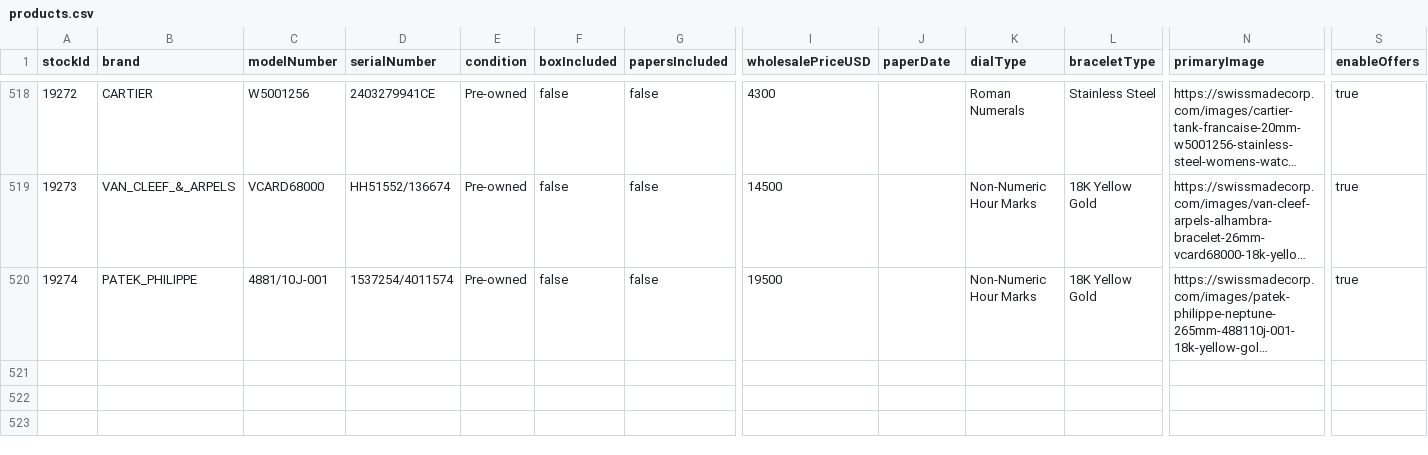
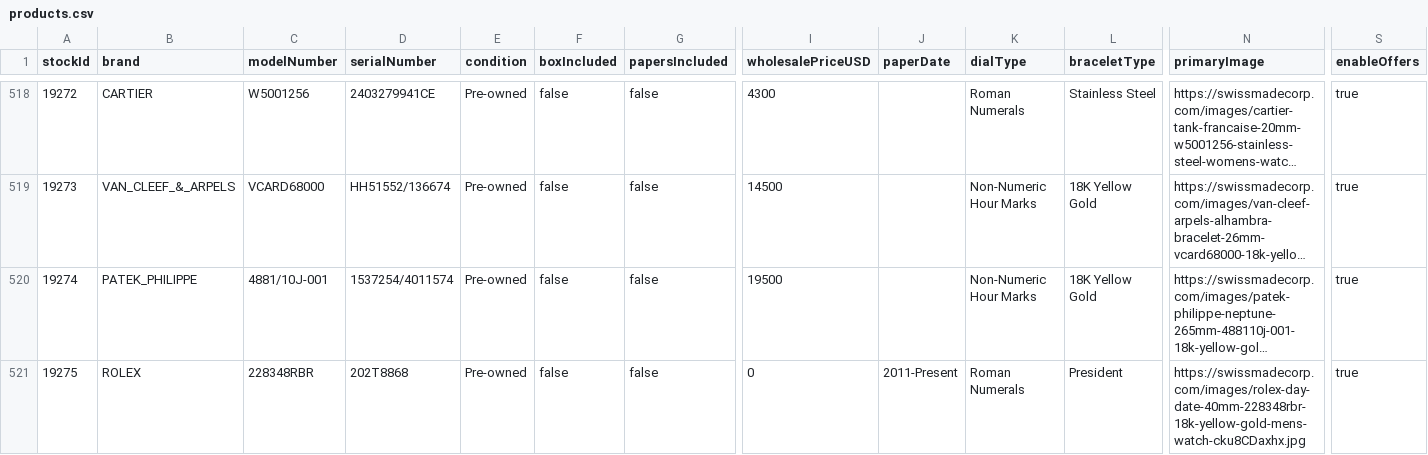
Before and after one commit to swissmadecorp/swissmadecorp-repo, a CSV file: public/uploads/products.csv, drawn as a sheet; only a part is shown, gaps mark what is left out; long unchanged cells end in …; rows hold the shown columns only; the diff names each change by its address in the sheet, - before the commit and + after, or states it on an @@ line.

```diff
--- a/public/uploads/products.csv
+++ b/public/uploads/products.csv
+row 521: 19275 | ROLEX | 228348RBR | 202T8868 | Pre-owned | false | false | 0 | 2011-Present | Roman Numerals | President | https://swissmadecorp.com/images/rolex-day-date-40mm-228348rbr-18k-yellow-gold-mens-watch-cku8CDaxhx.jpg | true
```
Also changed, not shown: 2 other files.
